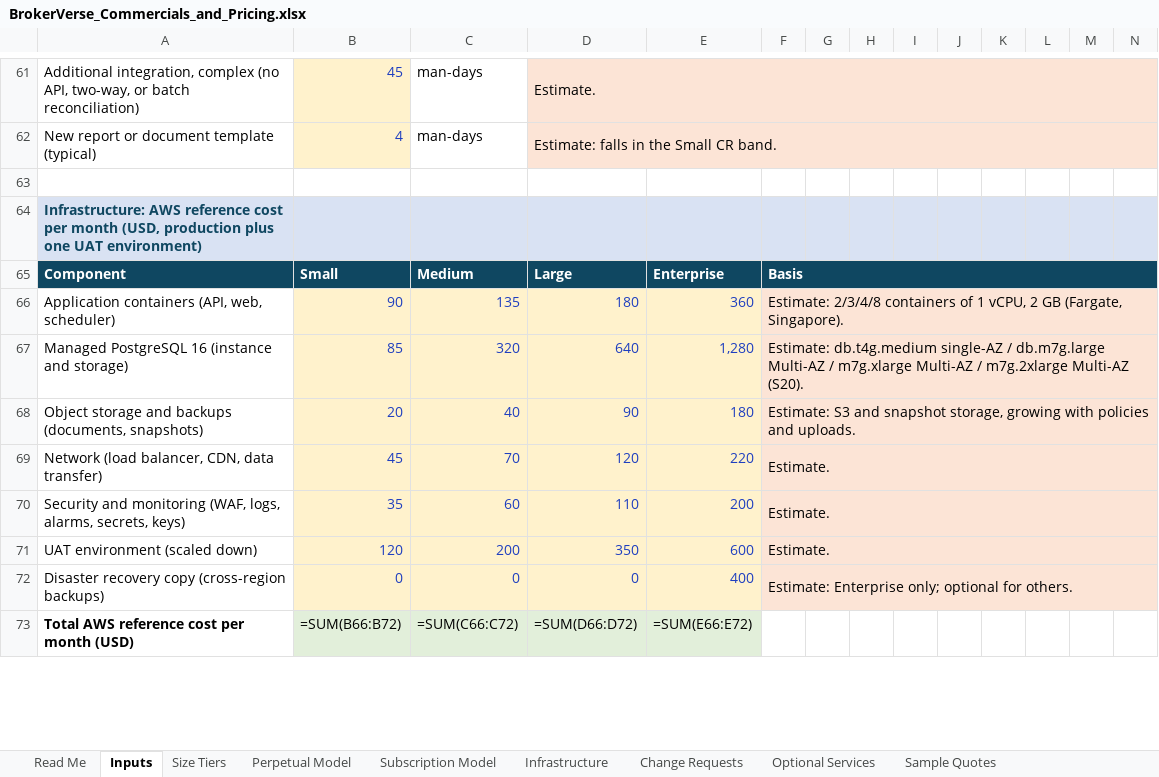
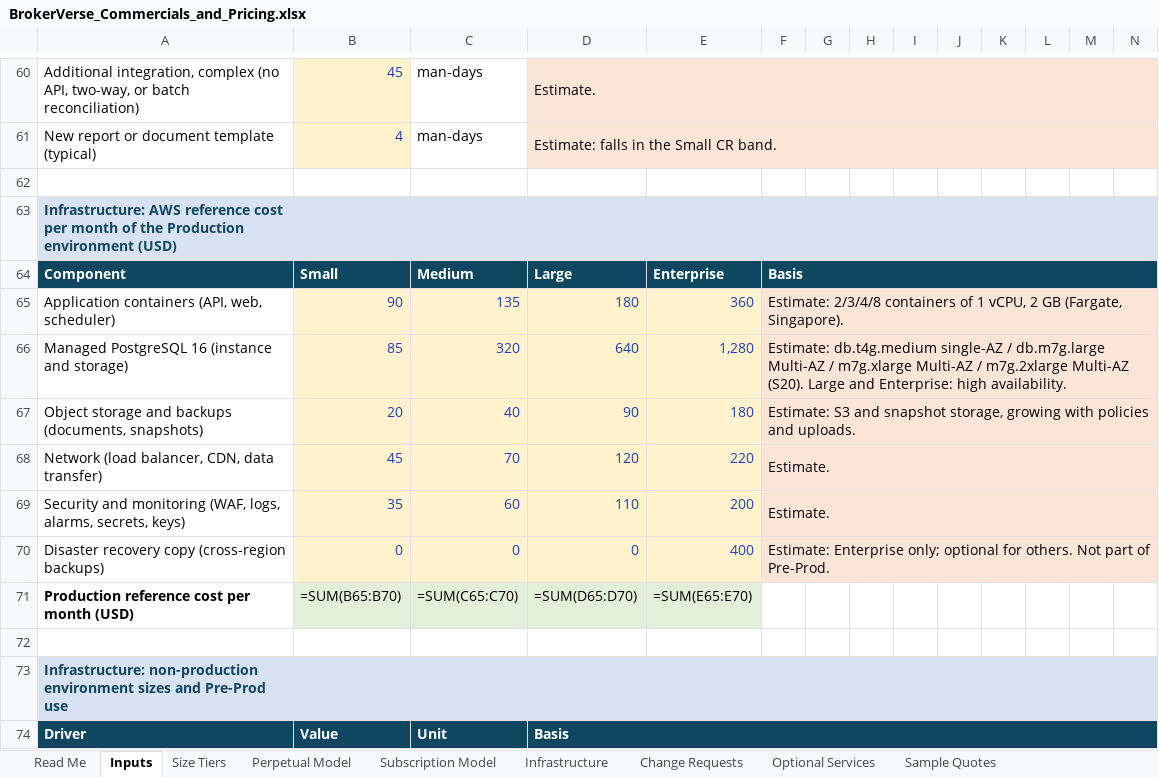
Before and after one commit to IortaTexhNXT-DEV/BDOI-OOTB, an Excel workbook: docs/package/02_Commercials/BrokerVerse_Commercials_and_Pricing.xlsx, sheet Inputs, drawn as a sheet; only a part is shown, gaps mark what is left out; values as stored, in another font and other column widths than the file's, no borders; formulas without a stored value are shown as written; removed rows and columns are numbered as before the commit, all else as after; the diff covers the shown part only; the diff names each change by its address in the sheet, - before the commit and + after, or states it on an @@ line.

Commit message:
Hosting priced per environment set; environment model by broker size (in progress)

```diff
--- a/docs/package/02_Commercials/BrokerVerse_Commercials_and_Pricing.xlsx (sheet Inputs)
+++ b/docs/package/02_Commercials/BrokerVerse_Commercials_and_Pricing.xlsx (sheet Inputs)
-A63: …per month (USD, production plus one UAT environment)
+A63: …per month of the Production environment (USD)
-F66: …Multi-AZ (S20).
+F66: …Multi-AZ (S20). Large and Enterprise: high availability.
-row 71: UAT environment (scaled down) | 120 | 200 | 350 | 600 | Estimate.
-F70: …for others.
+F70: …for others. Not part of Pre-Prod.
+row 71: Production reference cost per month (USD) | =SUM(B65:B70) | =SUM(C65:C70) | =SUM(D65:D70) | =SUM(E65:E70)
-row 72: Total AWS reference cost per month (USD) | =SUM(B66:B72) | =SUM(C66:C72) | =SUM(D66:D72) | =SUM(E66:E72)
+row 72: (empty)
-B72:E72 fill: #E2EFDA
+B72:E72 fill: none
+row 73: Infrastructure: non-production environment sizes and Pre-Prod use
+row 74: Driver | Value | Unit | Basis
```
Also changed, not shown: 13 added rows, 1 removed row, 1 edited cell and cell formats elsewhere in this sheet, sheet Infrastructure, sheet Sample Quotes, sheet Optional Services, sheet Read Me, sheet Sources, docs/package/01_Sales/iNXT_BrokerVerse_ROI_Calculator.xlsx, docs/package/02_Commercials/iNXT_BrokerVerse_Price_Book.xlsx, 25 other files.
